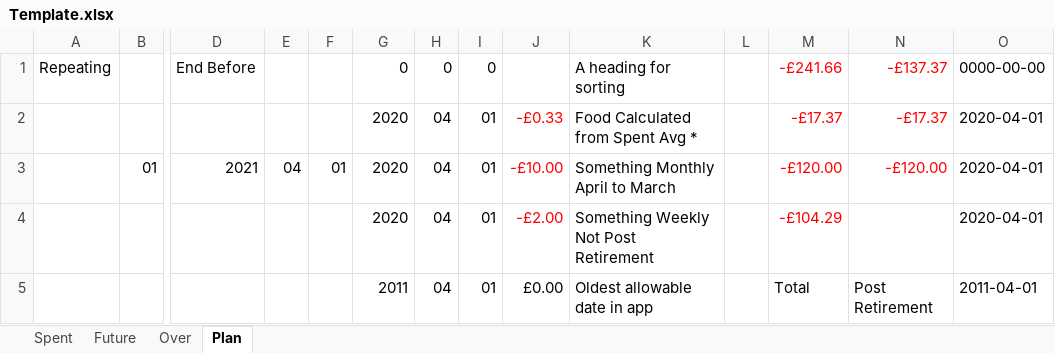
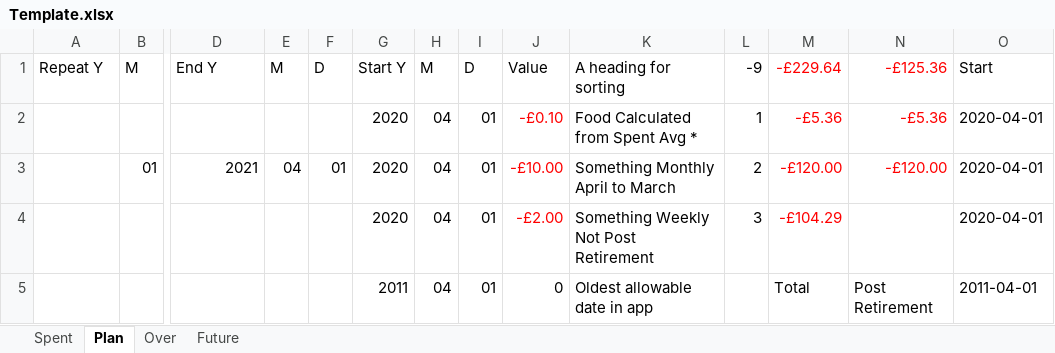
Before and after one commit to HuwSy/money-xls, an Excel workbook: Template.xlsx, sheet Plan, drawn as a sheet; only a part is shown, gaps mark what is left out; values as stored, in another font and other column widths than the file's, no borders; removed rows and columns are numbered as before the commit, all else as after; rows hold the shown columns only; the diff names each change by its address in the sheet, - before the commit and + after, or states it on an @@ line.

```diff
--- a/Template.xlsx (sheet Plan)
+++ b/Template.xlsx (sheet Plan)
@@ sheet tab order changed: Spent | Plan | Over | Future @@
-row 1: Repeating |  | End Before |  |  | 0 | 0 | 0 |  | A heading for sorting |  | -£241.66 | -£137.37 | 0000-00-00
+row 1: Repeat Y | M | End Y | M | D | Start Y | M | D | Value | A heading for sorting | -9 | -£229.64 | -£125.36 | Start
-J2: -£0.33
+J2: -£0.10
-L2: (empty)
+L2: 1
-M2: -£17.37
+M2: -£5.36
-N2: -£17.37
+N2: -£5.36
-L3: (empty)
+L3: 2
-L4: (empty)
+L4: 3
-J5: £0.00
+J5: 0
```
Also changed, not shown: sheet Spent, sheet Over, sheet Future, 1 other file.
